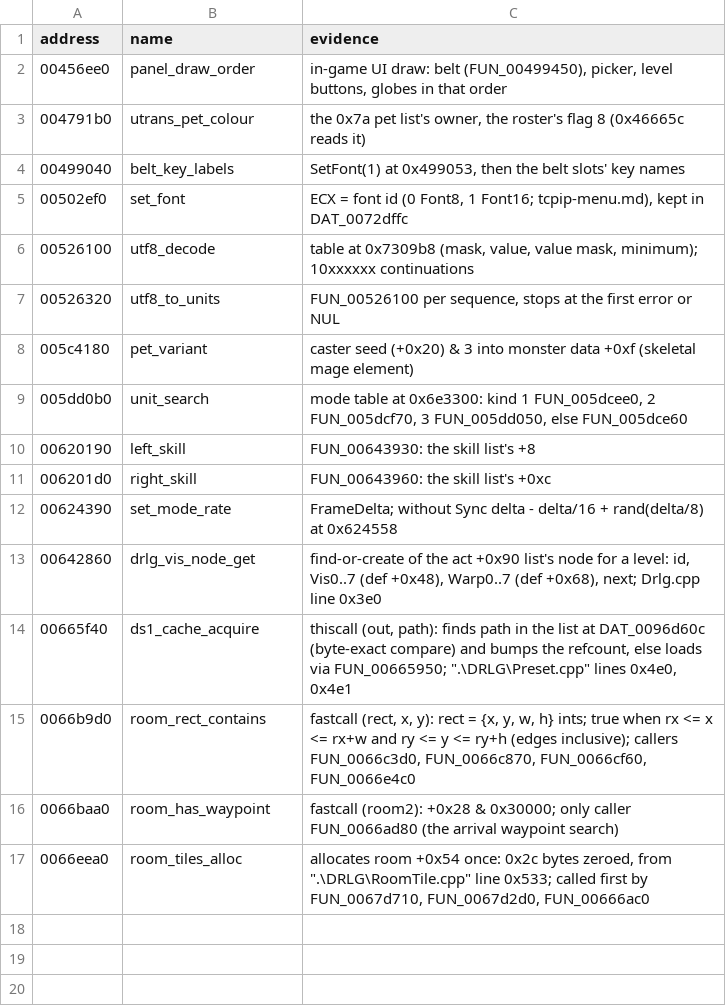
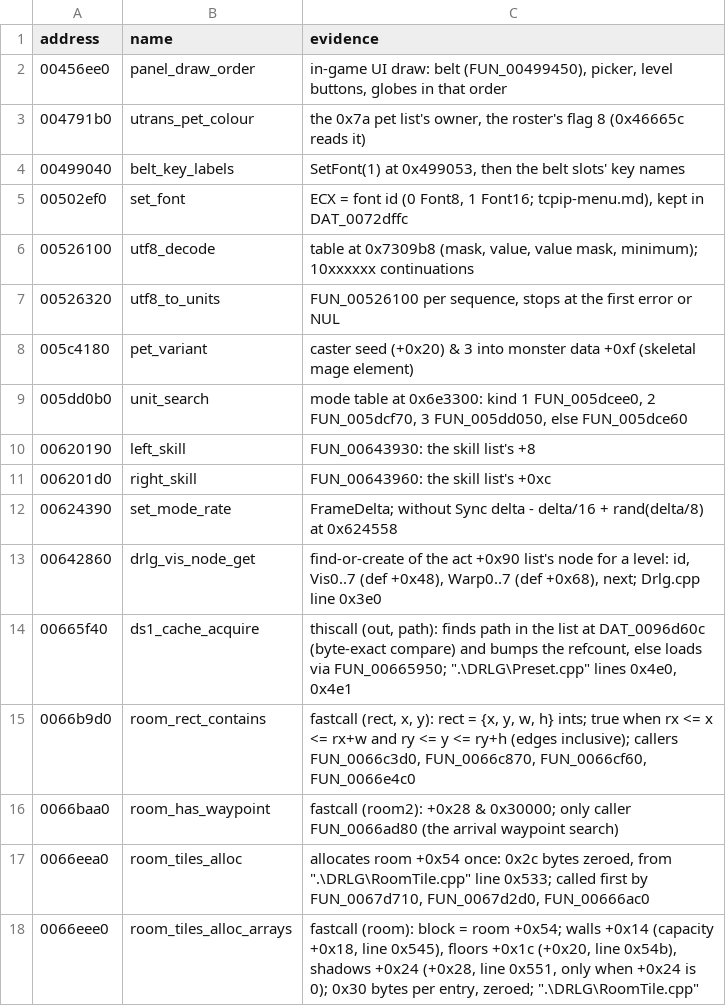
Before and after one commit to psi29a/d2decomped, a TSV file: docs/research/re/names.tsv, drawn as a sheet; the diff names each change by its address in the sheet, - before the commit and + after, or states it on an @@ line.

Commit message:
Trace FUN_0066eee0: room tile entry arrays from the counted capacities
Asserts RoomTile.cpp lines 0x545, 0x54b, 0x551; 0x30-byte entries.

```diff
--- a/docs/research/re/names.tsv
+++ b/docs/research/re/names.tsv
+row 18: 0066eee0 | room_tiles_alloc_arrays | fastcall (room): block = room +0x54; walls +0x14 (capacity +0x18, line 0x545), floors +0x1c (+0x20, line 0x54b), shadows +0x24 (+0x28, line 0x551, only when +0x24 is 0); 0x30 bytes per entry, zeroed; ".\DRLG\RoomTile.cpp"
```
Also changed, not shown: 1 other file.
